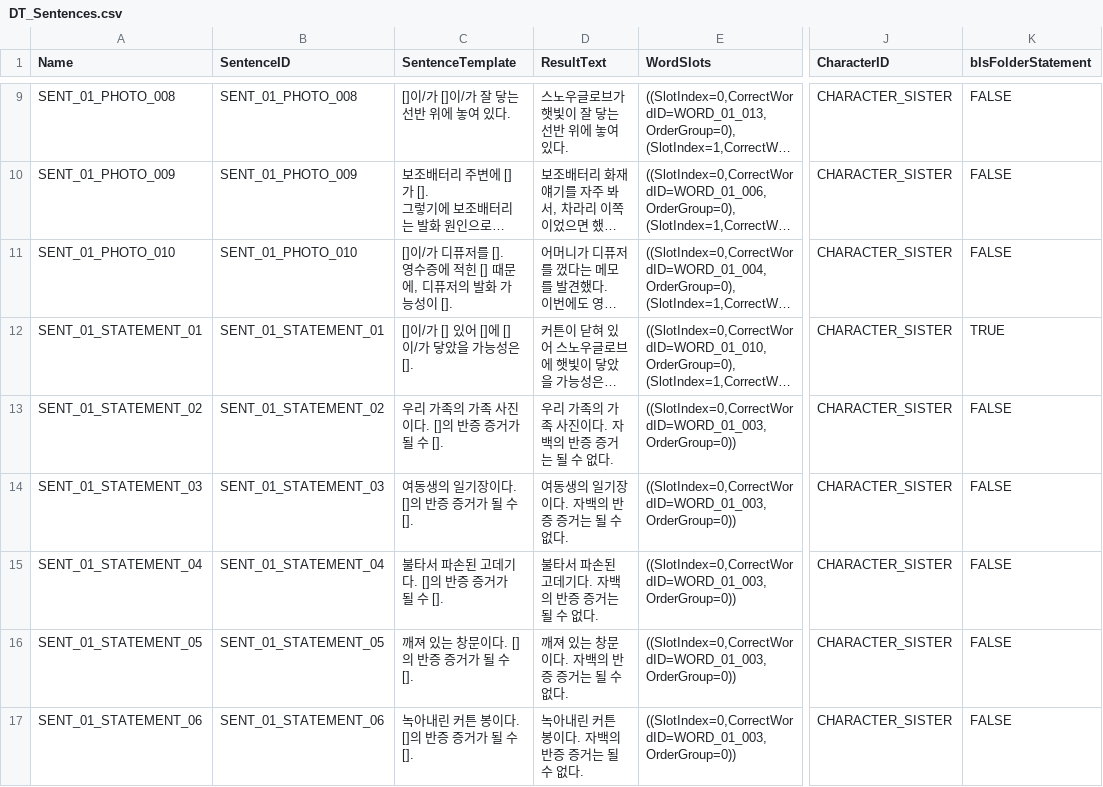
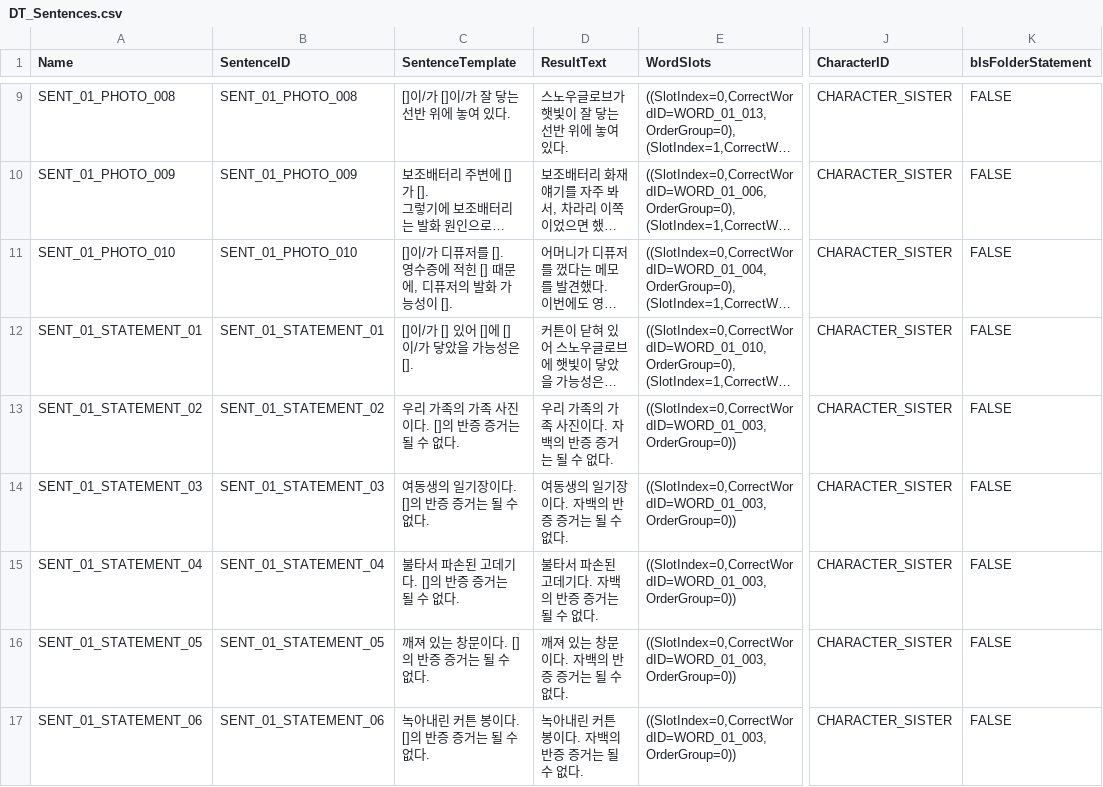
Before and after one commit to GameJaemin/Balhwajeom_Project, a CSV file: Scripts/Investigation/DT_Sentences.csv, drawn as a sheet; only a part is shown, gaps mark what is left out; long unchanged cells end in …; the diff covers the shown part only; the diff names each change by its address in the sheet, - before the commit and + after, or states it on an @@ line.

```diff
--- a/Scripts/Investigation/DT_Sentences.csv
+++ b/Scripts/Investigation/DT_Sentences.csv
-K12 (bIsFolderStatement): TRUE
+K12 (bIsFolderStatement): FALSE
-C13 (SentenceTemplate): 우리 가족의 가족 사진이다. []의 반증 증거가 될 수 [].
+C13 (SentenceTemplate): 우리 가족의 가족 사진이다. []의 반증 증거는 될 수 없다.
-C14 (SentenceTemplate): 여동생의 일기장이다. []의 반증 증거가 될 수 [].
+C14 (SentenceTemplate): 여동생의 일기장이다. []의 반증 증거는 될 수 없다.
-C15 (SentenceTemplate): 불타서 파손된 고데기다. []의 반증 증거가 될 수 [].
+C15 (SentenceTemplate): 불타서 파손된 고데기다. []의 반증 증거는 될 수 없다.
-C16 (SentenceTemplate): 깨져 있는 창문이다. []의 반증 증거가 될 수 [].
+C16 (SentenceTemplate): 깨져 있는 창문이다. []의 반증 증거는 될 수 없다.
-C17 (SentenceTemplate): 녹아내린 커튼 봉이다. []의 반증 증거가 될 수 [].
+C17 (SentenceTemplate): 녹아내린 커튼 봉이다. []의 반증 증거는 될 수 없다.
```
Also changed, not shown: 1 added row and 4 edited cells elsewhere in this file, Scripts/Investigation/DT_EvidenceDefinitions.csv, Scripts/Investigation/DT_EvidenceStates.csv, 14 other files.
